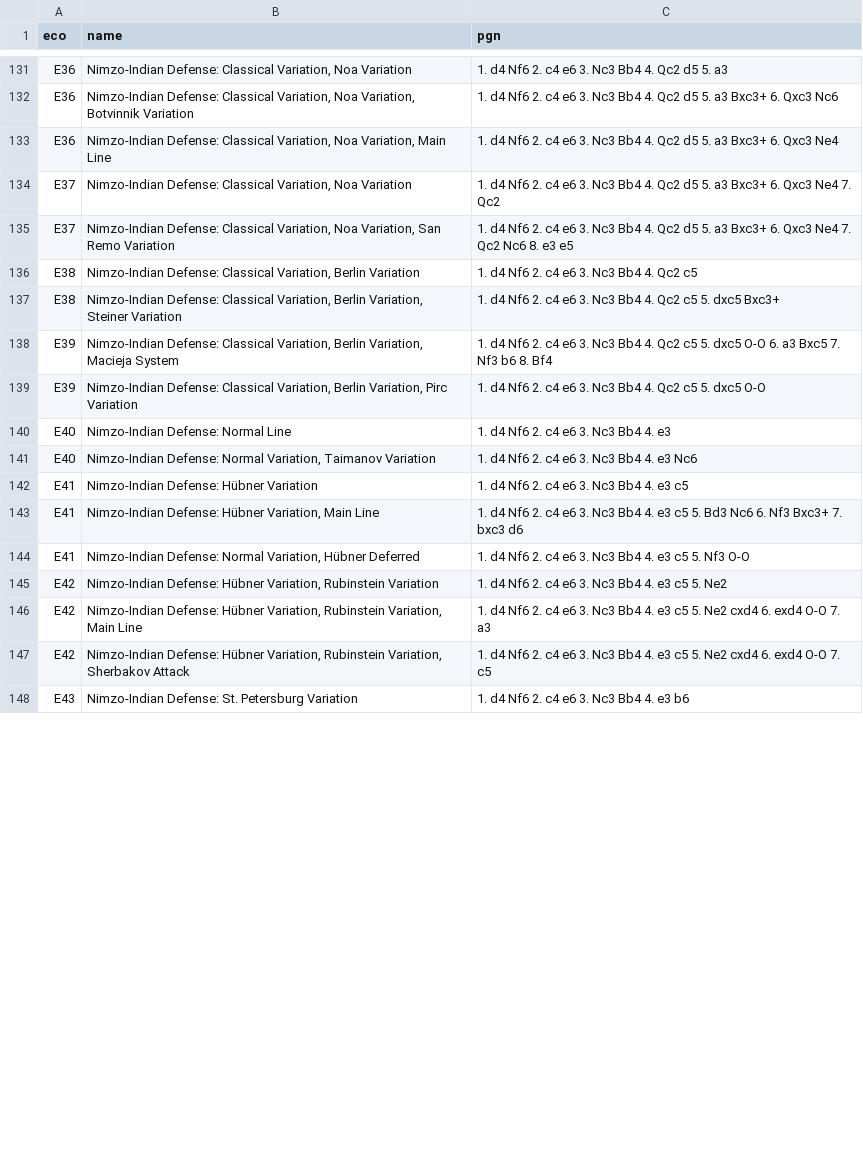
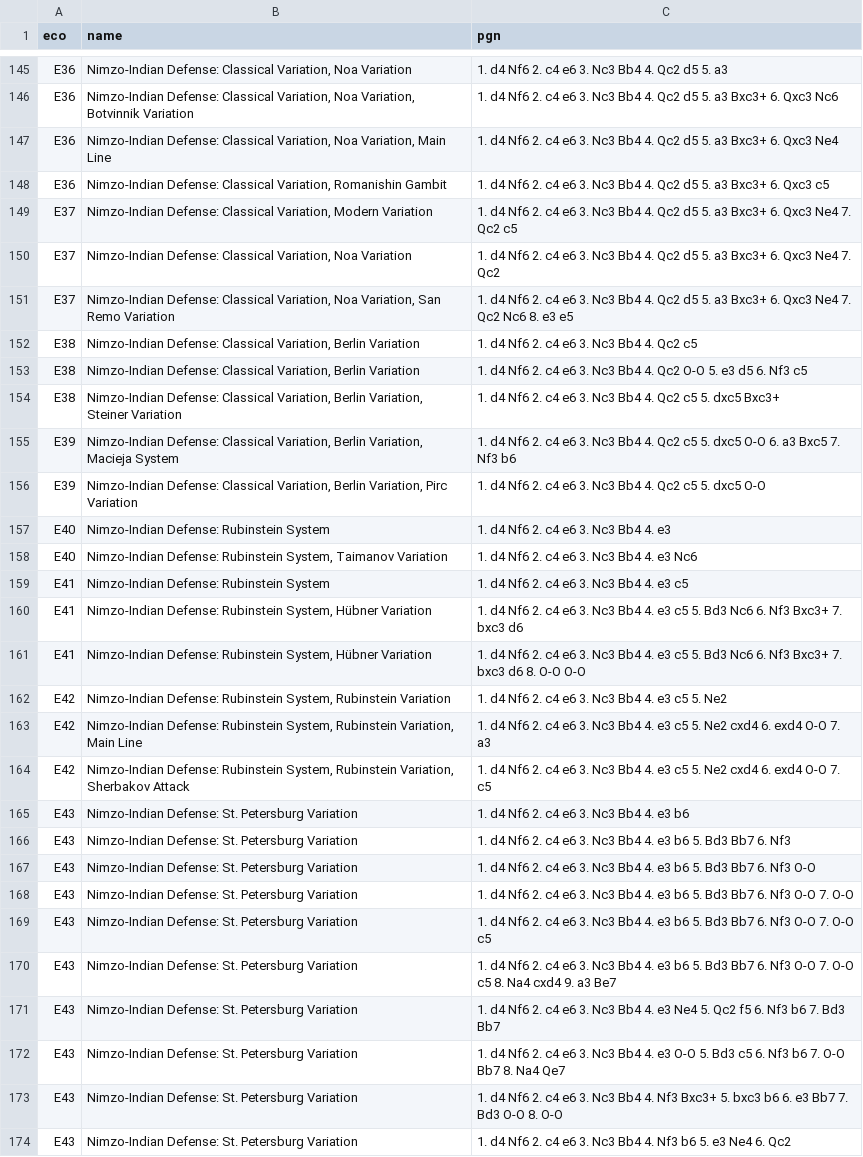
Before and after one commit to franciscoBSalgueiro/en-croissant, a TSV file: src-tauri/data/e.tsv, drawn as a sheet; only a part is shown, gaps mark what is left out; the diff covers the shown part only.

```diff
--- a/src-tauri/data/e.tsv
+++ b/src-tauri/data/e.tsv
@@ -133,2 +147,4 @@ E36	Nimzo-Indian Defense: Classical Variation, Noa Variation, Botvinnik Variatio
 E36	Nimzo-Indian Defense: Classical Variation, Noa Variation, Main Line	1. d4 Nf6 2. c4 e6 3. Nc3 Bb4 4. Qc2 d5 5. a3 Bxc3+ 6. Qxc3 Ne4
+E36	Nimzo-Indian Defense: Classical Variation, Romanishin Gambit	1. d4 Nf6 2. c4 e6 3. Nc3 Bb4 4. Qc2 d5 5. a3 Bxc3+ 6. Qxc3 c5
+E37	Nimzo-Indian Defense: Classical Variation, Modern Variation	1. d4 Nf6 2. c4 e6 3. Nc3 Bb4 4. Qc2 d5 5. a3 Bxc3+ 6. Qxc3 Ne4 7. Qc2 c5
 E37	Nimzo-Indian Defense: Classical Variation, Noa Variation	1. d4 Nf6 2. c4 e6 3. Nc3 Bb4 4. Qc2 d5 5. a3 Bxc3+ 6. Qxc3 Ne4 7. Qc2
@@ -136,13 +152,23 @@ E37	Nimzo-Indian Defense: Classical Variation, Noa Variation, San Remo Variation
 E38	Nimzo-Indian Defense: Classical Variation, Berlin Variation	1. d4 Nf6 2. c4 e6 3. Nc3 Bb4 4. Qc2 c5
+E38	Nimzo-Indian Defense: Classical Variation, Berlin Variation	1. d4 Nf6 2. c4 e6 3. Nc3 Bb4 4. Qc2 O-O 5. e3 d5 6. Nf3 c5
 E38	Nimzo-Indian Defense: Classical Variation, Berlin Variation, Steiner Variation	1. d4 Nf6 2. c4 e6 3. Nc3 Bb4 4. Qc2 c5 5. dxc5 Bxc3+
-E39	Nimzo-Indian Defense: Classical Variation, Berlin Variation, Macieja System	1. d4 Nf6 2. c4 e6 3. Nc3 Bb4 4. Qc2 c5 5. dxc5 O-O 6. a3 Bxc5 7. Nf3 b6 8. Bf4
+E39	Nimzo-Indian Defense: Classical Variation, Berlin Variation, Macieja System	1. d4 Nf6 2. c4 e6 3. Nc3 Bb4 4. Qc2 c5 5. dxc5 O-O 6. a3 Bxc5 7. Nf3 b6
 E39	Nimzo-Indian Defense: Classical Variation, Berlin Variation, Pirc Variation	1. d4 Nf6 2. c4 e6 3. Nc3 Bb4 4. Qc2 c5 5. dxc5 O-O
-E40	Nimzo-Indian Defense: Normal Line	1. d4 Nf6 2. c4 e6 3. Nc3 Bb4 4. e3
-E40	Nimzo-Indian Defense: Normal Variation, Taimanov Variation	1. d4 Nf6 2. c4 e6 3. Nc3 Bb4 4. e3 Nc6
-E41	Nimzo-Indian Defense: Hübner Variation	1. d4 Nf6 2. c4 e6 3. Nc3 Bb4 4. e3 c5
-E41	Nimzo-Indian Defense: Hübner Variation, Main Line	1. d4 Nf6 2. c4 e6 3. Nc3 Bb4 4. e3 c5 5. Bd3 Nc6 6. Nf3 Bxc3+ 7. bxc3 d6
-E41	Nimzo-Indian Defense: Normal Variation, Hübner Deferred	1. d4 Nf6 2. c4 e6 3. Nc3 Bb4 4. e3 c5 5. Nf3 O-O
-E42	Nimzo-Indian Defense: Hübner Variation, Rubinstein Variation	1. d4 Nf6 2. c4 e6 3. Nc3 Bb4 4. e3 c5 5. Ne2
-E42	Nimzo-Indian Defense: Hübner Variation, Rubinstein Variation, Main Line	1. d4 Nf6 2. c4 e6 3. Nc3 Bb4 4. e3 c5 5. Ne2 cxd4 6. exd4 O-O 7. a3
-E42	Nimzo-Indian Defense: Hübner Variation, Rubinstein Variation, Sherbakov Attack	1. d4 Nf6 2. c4 e6 3. Nc3 Bb4 4. e3 c5 5. Ne2 cxd4 6. exd4 O-O 7. c5
+E40	Nimzo-Indian Defense: Rubinstein System	1. d4 Nf6 2. c4 e6 3. Nc3 Bb4 4. e3
+E40	Nimzo-Indian Defense: Rubinstein System, Taimanov Variation	1. d4 Nf6 2. c4 e6 3. Nc3 Bb4 4. e3 Nc6
+E41	Nimzo-Indian Defense: Rubinstein System	1. d4 Nf6 2. c4 e6 3. Nc3 Bb4 4. e3 c5
+E41	Nimzo-Indian Defense: Rubinstein System, Hübner Variation	1. d4 Nf6 2. c4 e6 3. Nc3 Bb4 4. e3 c5 5. Bd3 Nc6 6. Nf3 Bxc3+ 7. bxc3 d6
+E41	Nimzo-Indian Defense: Rubinstein System, Hübner Variation	1. d4 Nf6 2. c4 e6 3. Nc3 Bb4 4. e3 c5 5. Bd3 Nc6 6. Nf3 Bxc3+ 7. bxc3 d6 8. O-O O-O
+E42	Nimzo-Indian Defense: Rubinstein System, Rubinstein Variation	1. d4 Nf6 2. c4 e6 3. Nc3 Bb4 4. e3 c5 5. Ne2
+E42	Nimzo-Indian Defense: Rubinstein System, Rubinstein Variation, Main Line	1. d4 Nf6 2. c4 e6 3. Nc3 Bb4 4. e3 c5 5. Ne2 cxd4 6. exd4 O-O 7. a3
+E42	Nimzo-Indian Defense: Rubinstein System, Rubinstein Variation, Sherbakov Attack	1. d4 Nf6 2. c4 e6 3. Nc3 Bb4 4. e3 c5 5. Ne2 cxd4 6. exd4 O-O 7. c5
 E43	Nimzo-Indian Defense: St. Petersburg Variation	1. d4 Nf6 2. c4 e6 3. Nc3 Bb4 4. e3 b6
+E43	Nimzo-Indian Defense: St. Petersburg Variation	1. d4 Nf6 2. c4 e6 3. Nc3 Bb4 4. e3 b6 5. Bd3 Bb7 6. Nf3
+E43	Nimzo-Indian Defense: St. Petersburg Variation	1. d4 Nf6 2. c4 e6 3. Nc3 Bb4 4. e3 b6 5. Bd3 Bb7 6. Nf3 O-O
+E43	Nimzo-Indian Defense: St. Petersburg Variation	1. d4 Nf6 2. c4 e6 3. Nc3 Bb4 4. e3 b6 5. Bd3 Bb7 6. Nf3 O-O 7. O-O
+E43	Nimzo-Indian Defense: St. Petersburg Variation	1. d4 Nf6 2. c4 e6 3. Nc3 Bb4 4. e3 b6 5. Bd3 Bb7 6. Nf3 O-O 7. O-O c5
+E43	Nimzo-Indian Defense: St. Petersburg Variation	1. d4 Nf6 2. c4 e6 3. Nc3 Bb4 4. e3 b6 5. Bd3 Bb7 6. Nf3 O-O 7. O-O c5 8. Na4 cxd4 9. a3 Be7
+E43	Nimzo-Indian Defense: St. Petersburg Variation	1. d4 Nf6 2. c4 e6 3. Nc3 Bb4 4. e3 Ne4 5. Qc2 f5 6. Nf3 b6 7. Bd3 Bb7
+E43	Nimzo-Indian Defense: St. Petersburg Variation	1. d4 Nf6 2. c4 e6 3. Nc3 Bb4 4. e3 O-O 5. Bd3 c5 6. Nf3 b6 7. O-O Bb7 8. Na4 Qe7
+E43	Nimzo-Indian Defense: St. Petersburg Variation	1. d4 Nf6 2. c4 e6 3. Nc3 Bb4 4. Nf3 Bxc3+ 5. bxc3 b6 6. e3 Bb7 7. Bd3 O-O 8. O-O
+E43	Nimzo-Indian Defense: St. Petersburg Variation	1. d4 Nf6 2. c4 e6 3. Nc3 Bb4 4. Nf3 b6 5. e3 Ne4 6. Qc2
```
Also changed, not shown: 33 added rows, 9 removed rows and 25 edited cells elsewhere in this file, src-tauri/data/b.tsv, src-tauri/data/d.tsv, 3 other files.
